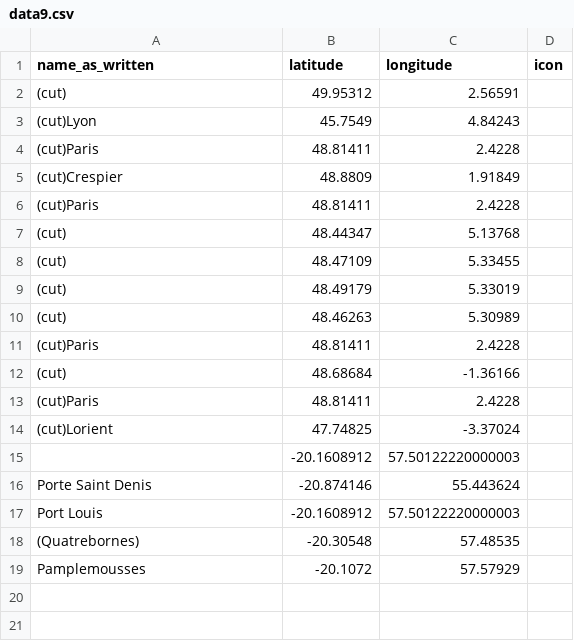
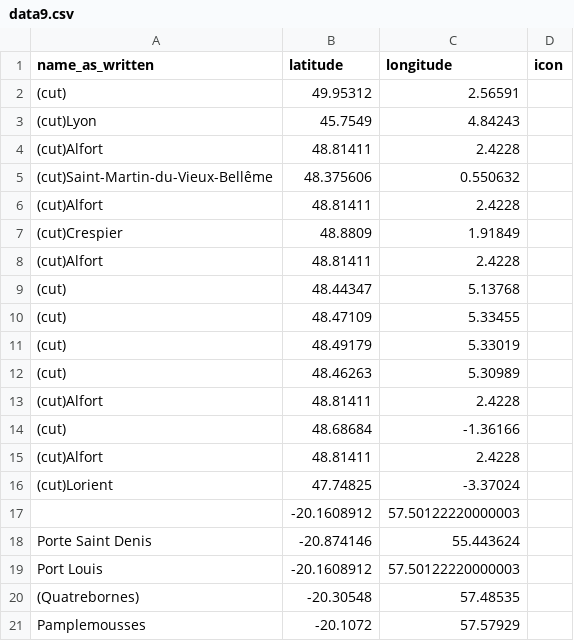
Before and after one commit to fiendish/history_map, a CSV file: explorers/data9.csv, drawn as a sheet.

Commit message:
new location for beauvais

```diff
--- a/explorers/data9.csv
+++ b/explorers/data9.csv
@@ -3,5 +3,7 @@ name_as_written;latitude;longitude;icon
 (cut)Lyon;45.7549;4.84243;
-(cut)Paris;48.81411;2.4228;
+(cut)Alfort;48.81411;2.4228;
+(cut)Saint-Martin-du-Vieux-Bellême;48.375606;0.550632;
+(cut)Alfort;48.81411;2.4228;
 (cut)Crespier;48.8809;1.91849;
-(cut)Paris;48.81411;2.4228;
+(cut)Alfort;48.81411;2.4228;
 (cut);48.44347;5.13768;
@@ -10,5 +12,5 @@ name_as_written;latitude;longitude;icon
 (cut);48.46263;5.30989;
-(cut)Paris;48.81411;2.4228;
+(cut)Alfort;48.81411;2.4228;
 (cut);48.68684;-1.36166;
-(cut)Paris;48.81411;2.4228;
+(cut)Alfort;48.81411;2.4228;
 (cut)Lorient;47.74825;-3.37024;
```
